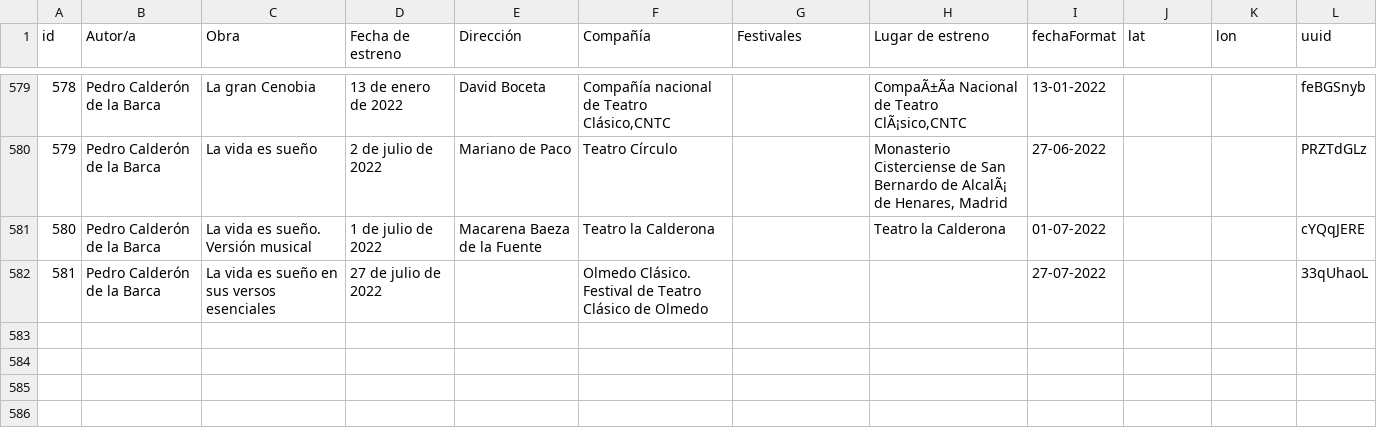
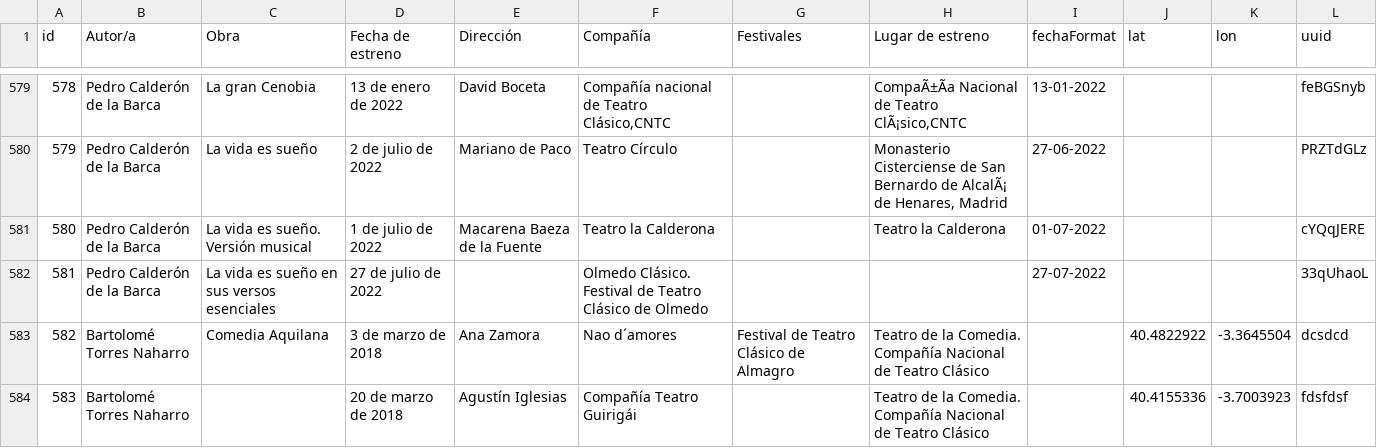
Before and after one commit to iccmu/item_pub, a CSV file: data_con_coordenadas.csv, drawn as a sheet; only a part is shown, gaps mark what is left out; the diff covers the shown part only; the diff names each change by its address in the sheet, - before the commit and + after, or states it on an @@ line.

Commit message:
data

```diff
--- a/data_con_coordenadas.csv
+++ b/data_con_coordenadas.csv
+row 583: 582 | Bartolomé Torres Naharro | Comedia Aquilana | 3 de marzo de 2018 | Ana Zamora | Nao d´amores | Festival de Teatro Clásico de Almagro | Teatro de la Comedia. Compañía Nacional de Teatro Clásico |  | 40.4822922 | -3.3645504 | dcsdcd
+row 584: 583 | Bartolomé Torres Naharro |  | 20 de marzo de 2018 | Agustín Iglesias | Compañía Teatro Guirigái |  | Teatro de la Comedia. Compañía Nacional de Teatro Clásico |  | 40.4155336 | -3.7003923 | fdsfdsf
```
Also changed, not shown: 1 added row and 7 edited cells elsewhere in this file, 4 other files.
